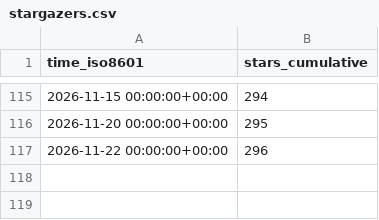
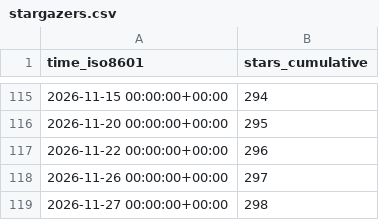
Before and after one commit to DesirePathGames/Slay-The-Robot, a CSV file: DesirePathGames/Slay-The-Robot/ghrs-data/stargazers.csv, drawn as a sheet; only a part is shown, gaps mark what is left out.

```diff
--- a/DesirePathGames/Slay-The-Robot/ghrs-data/stargazers.csv
+++ b/DesirePathGames/Slay-The-Robot/ghrs-data/stargazers.csv
@@ -117 +117,3 @@ time_iso8601,stars_cumulative
 2026-11-22 00:00:00+00:00,296
+2026-11-26 00:00:00+00:00,297
+2026-11-27 00:00:00+00:00,298
```
